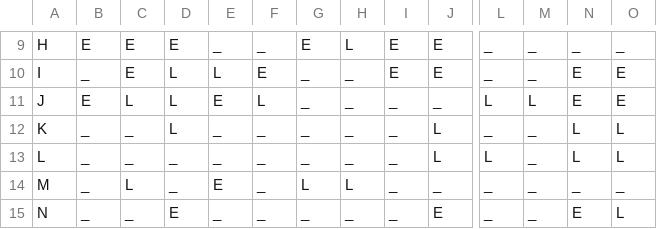
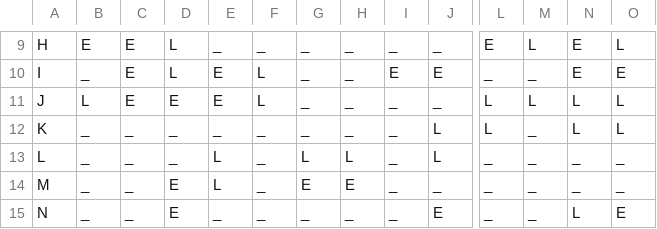
Before and after one commit to evavanrooijen/thesis_MSc, a CSV file: Schedule2.csv, drawn as a sheet; only a part is shown, gaps mark what is left out; the diff covers the shown part only; the diff names each change by its address in the sheet, - before the commit and + after, or states it on an @@ line.

```diff
--- a/Schedule2.csv
+++ b/Schedule2.csv
-D9: E
+D9: L
-G9: E
+G9: _
-H9: L
+H9: _
-I9: E
+I9: _
-J9: E
+J9: _
-L9: _
+L9: E
-M9: _
+M9: L
-N9: _
+N9: E
-O9: _
+O9: L
-E10: L
+E10: E
-F10: E
+F10: L
-B11: E
+B11: L
-C11: L
+C11: E
-D11: L
+D11: E
-N11: E
+N11: L
-O11: E
+O11: L
-D12: L
+D12: _
-L12: _
+L12: L
-E13: _
+E13: L
-G13: _
+G13: L
-H13: _
+H13: L
-L13: L
+L13: _
-N13: L
+N13: _
-O13: L
+O13: _
-C14: L
+C14: _
-D14: _
+D14: E
-E14: E
+E14: L
-G14: L
+G14: E
-H14: L
+H14: E
-N15: E
+N15: L
-O15: L
+O15: E
```
Also changed, not shown: 55 edited cells elsewhere in this file, NSP_benchmark/Schedule1.csv, NSP_benchmark/satisfaction_scores1.csv, 8 other files.
